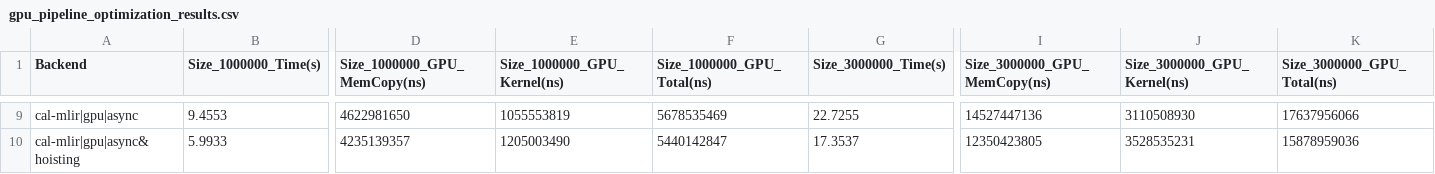
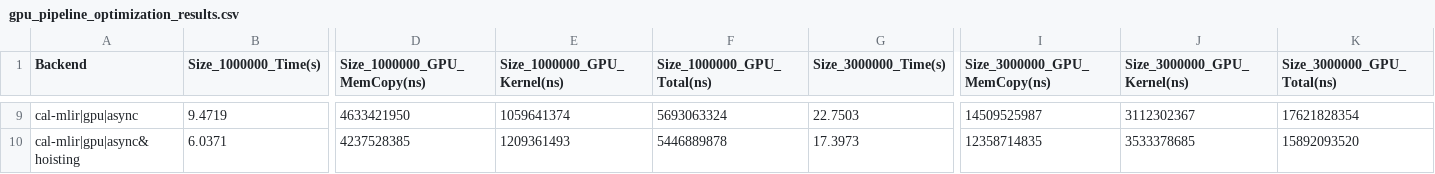
Before and after one commit to gcallanan/cal-mlir-dialect, a CSV file: examples/thalassa-pde-solver/rough_work/gpu_pipeline_optimization_results.csv, drawn as a sheet; only a part is shown, gaps mark what is left out; the diff covers the shown part only; the diff names each change by its address in the sheet, - before the commit and + after, or states it on an @@ line.

Commit message:
Updated results to reflect new CUDA kernel in thalassa repo

```diff
--- a/examples/thalassa-pde-solver/rough_work/gpu_pipeline_optimization_results.csv
+++ b/examples/thalassa-pde-solver/rough_work/gpu_pipeline_optimization_results.csv
-B9 (Size_1000000_Time(s)): 9.4553
+B9 (Size_1000000_Time(s)): 9.4719
-D9 (Size_1000000_GPU_MemCopy(ns)): 4622981650
+D9 (Size_1000000_GPU_MemCopy(ns)): 4633421950
-E9 (Size_1000000_GPU_Kernel(ns)): 1055553819
+E9 (Size_1000000_GPU_Kernel(ns)): 1059641374
-F9 (Size_1000000_GPU_Total(ns)): 5678535469
+F9 (Size_1000000_GPU_Total(ns)): 5693063324
-G9 (Size_3000000_Time(s)): 22.7255
+G9 (Size_3000000_Time(s)): 22.7503
-I9 (Size_3000000_GPU_MemCopy(ns)): 14527447136
+I9 (Size_3000000_GPU_MemCopy(ns)): 14509525987
-J9 (Size_3000000_GPU_Kernel(ns)): 3110508930
+J9 (Size_3000000_GPU_Kernel(ns)): 3112302367
-K9 (Size_3000000_GPU_Total(ns)): 17637956066
+K9 (Size_3000000_GPU_Total(ns)): 17621828354
-B10 (Size_1000000_Time(s)): 5.9933
+B10 (Size_1000000_Time(s)): 6.0371
-D10 (Size_1000000_GPU_MemCopy(ns)): 4235139357
+D10 (Size_1000000_GPU_MemCopy(ns)): 4237528385
-E10 (Size_1000000_GPU_Kernel(ns)): 1205003490
+E10 (Size_1000000_GPU_Kernel(ns)): 1209361493
-F10 (Size_1000000_GPU_Total(ns)): 5440142847
+F10 (Size_1000000_GPU_Total(ns)): 5446889878
-G10 (Size_3000000_Time(s)): 17.3537
+G10 (Size_3000000_Time(s)): 17.3973
-I10 (Size_3000000_GPU_MemCopy(ns)): 12350423805
+I10 (Size_3000000_GPU_MemCopy(ns)): 12358714835
-J10 (Size_3000000_GPU_Kernel(ns)): 3528535231
+J10 (Size_3000000_GPU_Kernel(ns)): 3533378685
-K10 (Size_3000000_GPU_Total(ns)): 15878959036
+K10 (Size_3000000_GPU_Total(ns)): 15892093520
```
Also changed, not shown: 88 edited cells elsewhere in this file.
